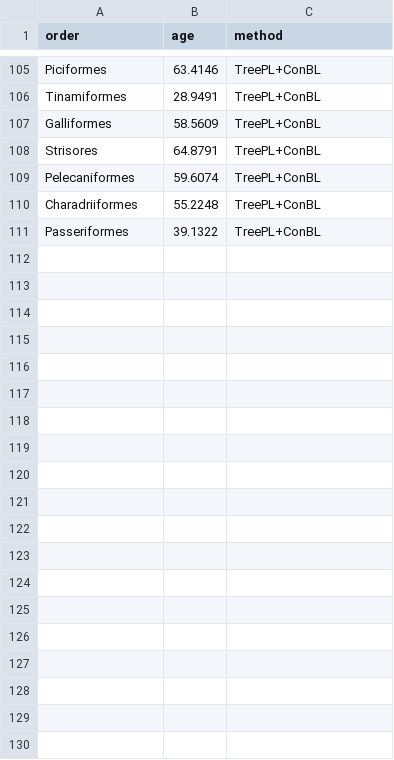
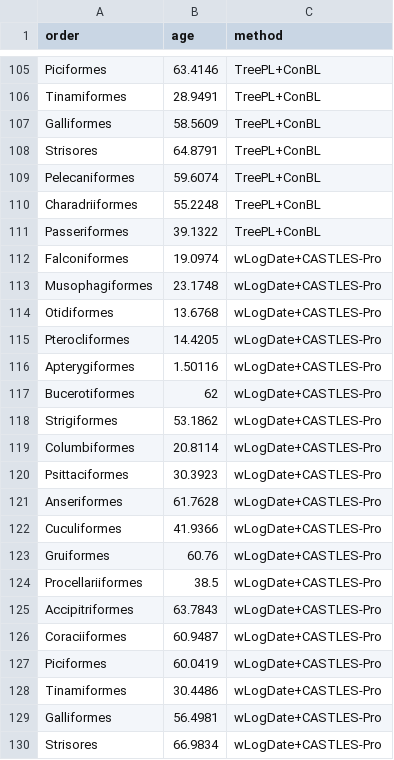
Before and after one commit to ytabatabaee/coalescent-based-dating, a CSV file: biological/avian-stiller/orders_castlespro_concat.csv, drawn as a sheet; only a part is shown, gaps mark what is left out; the diff covers the shown part only; the diff names each change by its address in the sheet, - before the commit and + after, or states it on an @@ line.

```diff
--- a/biological/avian-stiller/orders_castlespro_concat.csv
+++ b/biological/avian-stiller/orders_castlespro_concat.csv
+row 112: Falconiformes | 19.0974 | wLogDate+CASTLES-Pro
+row 113: Musophagiformes | 23.1748 | wLogDate+CASTLES-Pro
+row 114: Otidiformes | 13.6768 | wLogDate+CASTLES-Pro
+row 115: Pterocliformes | 14.4205 | wLogDate+CASTLES-Pro
+row 116: Apterygiformes | 1.50116 | wLogDate+CASTLES-Pro
+row 117: Bucerotiformes | 62 | wLogDate+CASTLES-Pro
+row 118: Strigiformes | 53.1862 | wLogDate+CASTLES-Pro
+row 119: Columbiformes | 20.8114 | wLogDate+CASTLES-Pro
+row 120: Psittaciformes | 30.3923 | wLogDate+CASTLES-Pro
+row 121: Anseriformes | 61.7628 | wLogDate+CASTLES-Pro
+row 122: Cuculiformes | 41.9366 | wLogDate+CASTLES-Pro
+row 123: Gruiformes | 60.76 | wLogDate+CASTLES-Pro
+row 124: Procellariiformes | 38.5 | wLogDate+CASTLES-Pro
+row 125: Accipitriformes | 63.7843 | wLogDate+CASTLES-Pro
+row 126: Coraciiformes | 60.9487 | wLogDate+CASTLES-Pro
+row 127: Piciformes | 60.0419 | wLogDate+CASTLES-Pro
+row 128: Tinamiformes | 30.4486 | wLogDate+CASTLES-Pro
+row 129: Galliformes | 56.4981 | wLogDate+CASTLES-Pro
+row 130: Strisores | 66.9834 | wLogDate+CASTLES-Pro
```
Also changed, not shown: 25 added rows elsewhere in this file, biological/avian-stiller/families_castlespro_concat.csv, biological/avian-stiller/genera_castlespro_concat.csv, 10 other files.
